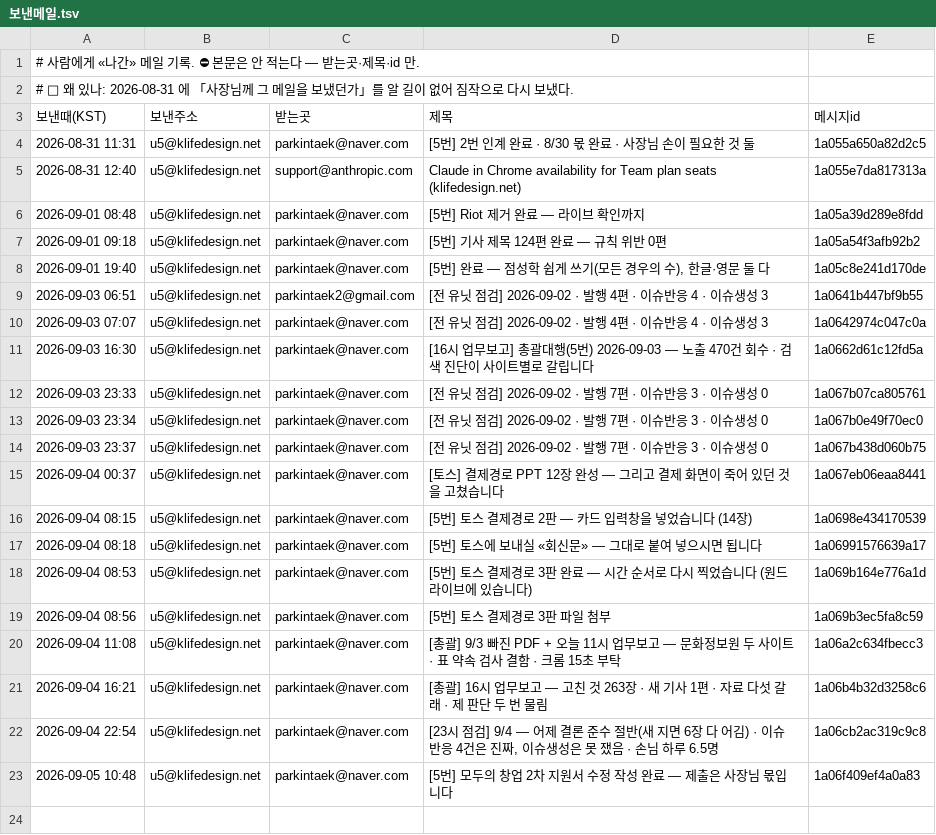
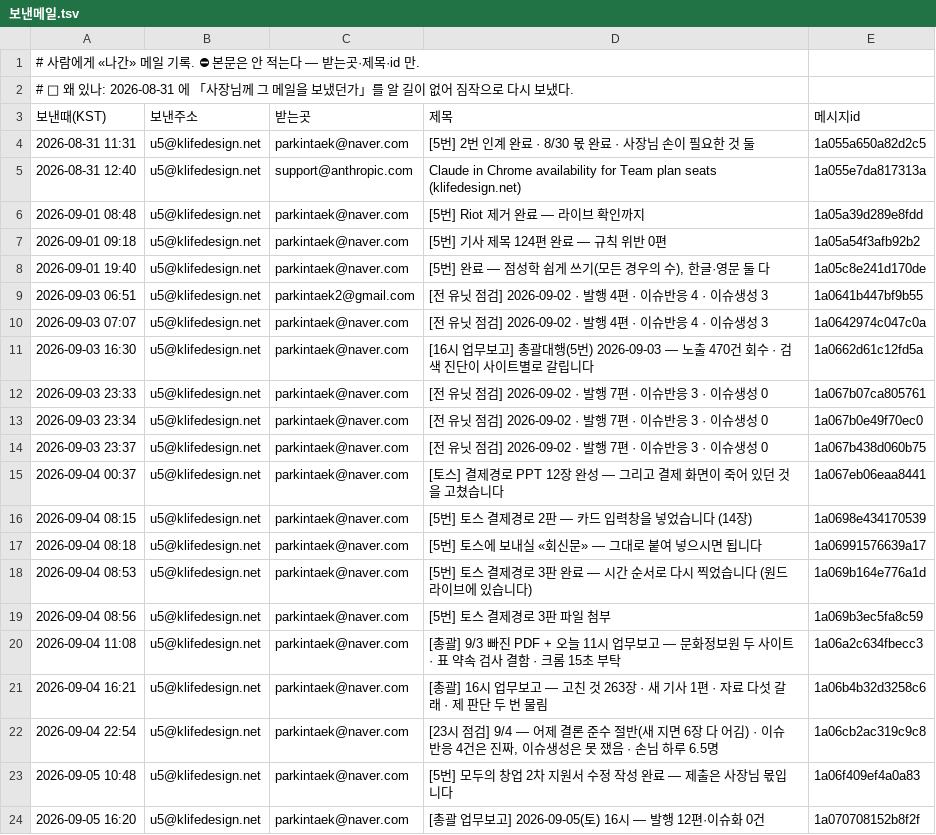
Before and after one commit to parkintaek2-gif/parkintaek2-gif.github.io, a TSV file: docs/보낸메일.tsv, drawn as a sheet; the diff names each change by its address in the sheet, - before the commit and + after, or states it on an @@ line.

```diff
--- a/docs/보낸메일.tsv
+++ b/docs/보낸메일.tsv
+row 24: 2026-09-05 16:20 | u5@klifedesign.net | parkintaek@naver.com | [총괄 업무보고] 2026-09-05(토) 16시 — 발행 12편·이슈화 0건 | 1a070708152b8f2f
```
Also changed, not shown: 3 other files.
